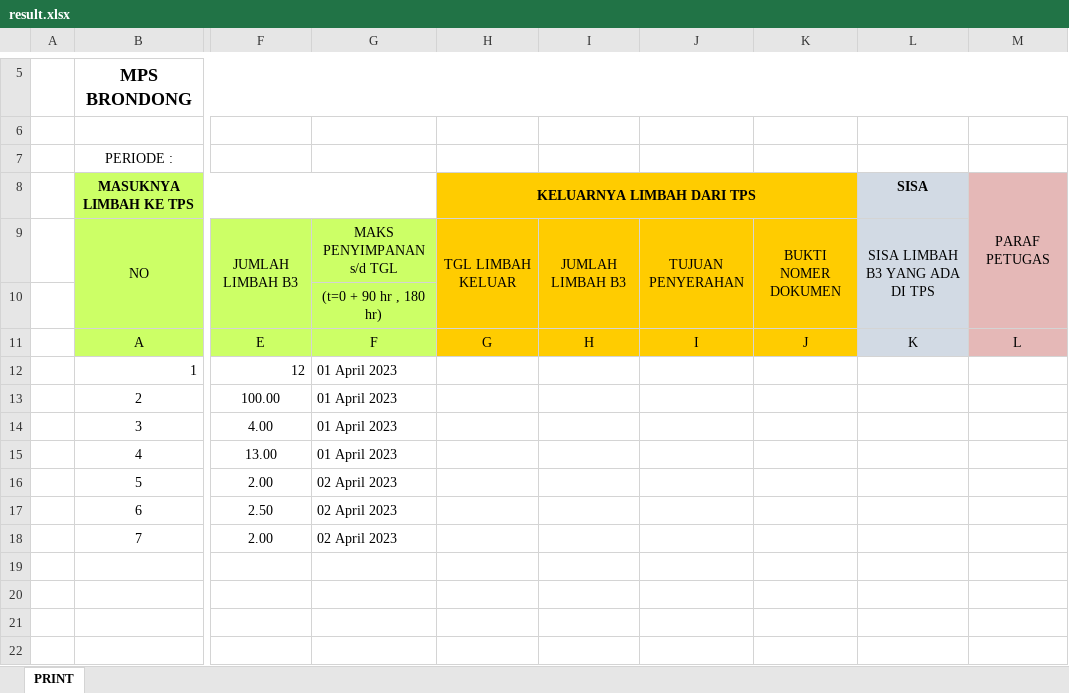
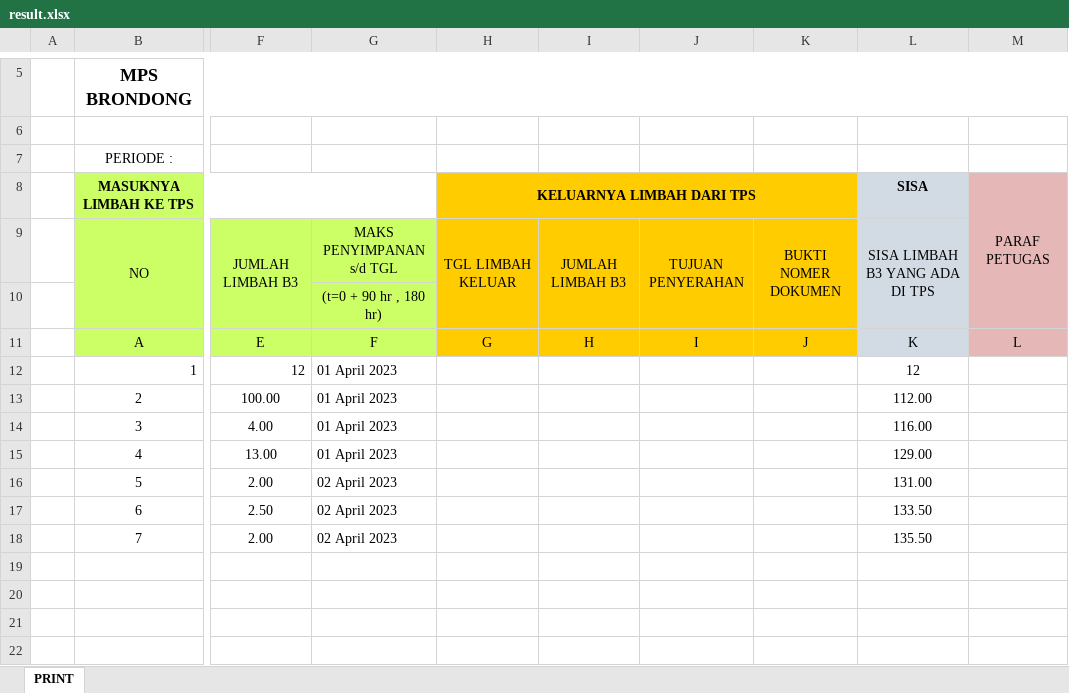
Before and after one commit to Ilhammeru/hris, an Excel workbook: public/result.xlsx, sheet PRINT, drawn as a sheet; only a part is shown, gaps mark what is left out; values as stored, in another font and other column widths than the file's, no borders; the diff names each change by its address in the sheet, - before the commit and + after, or states it on an @@ line.

```diff
--- a/public/result.xlsx (sheet PRINT)
+++ b/public/result.xlsx (sheet PRINT)
-L12: (empty)
+L12: 12
-L13: (empty)
+L13: 112.00
-L14: (empty)
+L14: 116.00
-L15: (empty)
+L15: 129.00
-L16: (empty)
+L16: 131.00
-L17: (empty)
+L17: 133.50
-L18: (empty)
+L18: 135.50
```
Also changed, not shown: 40 other files.
